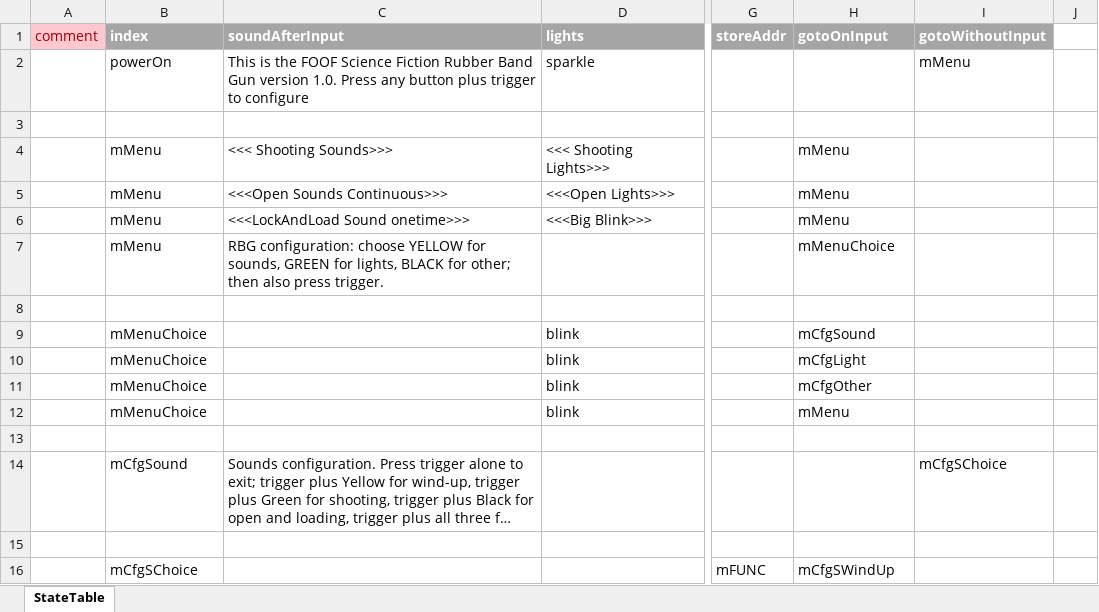
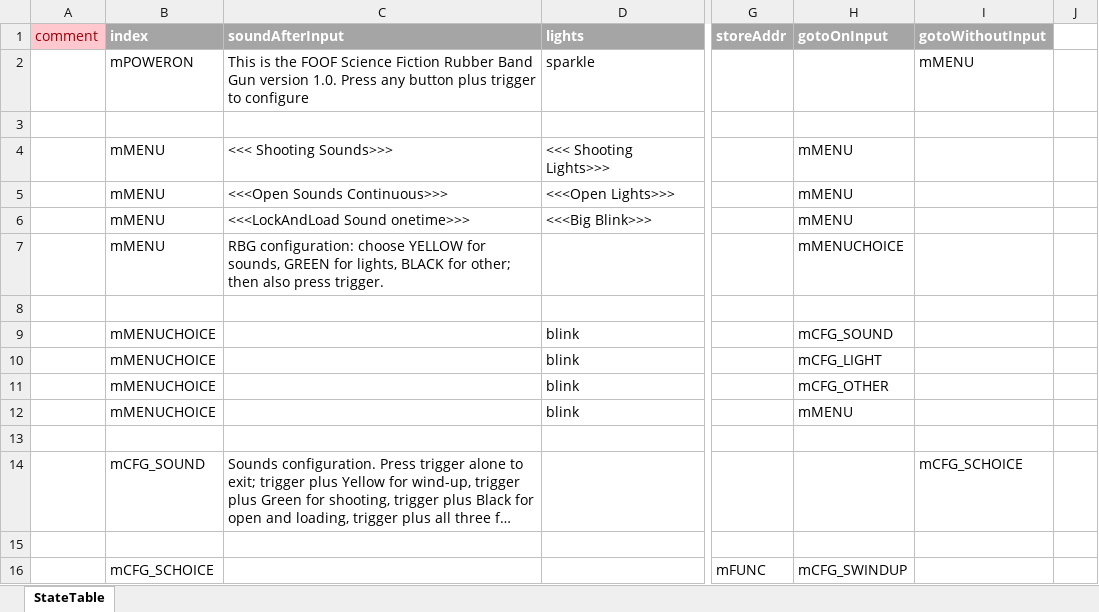
Before and after one commit to Mark-MDO47/RubberBandGun, an Excel workbook: RBG_arduino/StateTable.xlsx, sheet StateTable, drawn as a sheet; only a part is shown, gaps mark what is left out; long unchanged cells end in …; values as stored, in another font and other column widths than the file's, no borders; the diff covers the shown part only; the diff names each change by its address in the sheet, - before the commit and + after, or states it on an @@ line.

```diff
--- a/RBG_arduino/StateTable.xlsx (sheet StateTable)
+++ b/RBG_arduino/StateTable.xlsx (sheet StateTable)
-B2 (index): powerOn
+B2 (index): mPOWERON
-I2 (gotoWithoutInput): mMenu
+I2 (gotoWithoutInput): mMENU
-B4:B7 (index): mMenu
+B4:B7 (index): mMENU
-H4:H6 (gotoOnInput): mMenu
+H4:H6 (gotoOnInput): mMENU
-H7 (gotoOnInput): mMenuChoice
+H7 (gotoOnInput): mMENUCHOICE
-B9:B12 (index): mMenuChoice
+B9:B12 (index): mMENUCHOICE
-H9 (gotoOnInput): mCfgSound
+H9 (gotoOnInput): mCFG_SOUND
-H10 (gotoOnInput): mCfgLight
+H10 (gotoOnInput): mCFG_LIGHT
-H11 (gotoOnInput): mCfgOther
+H11 (gotoOnInput): mCFG_OTHER
-H12 (gotoOnInput): mMenu
+H12 (gotoOnInput): mMENU
-B14 (index): mCfgSound
+B14 (index): mCFG_SOUND
-I14 (gotoWithoutInput): mCfgSChoice
+I14 (gotoWithoutInput): mCFG_SCHOICE
-B16 (index): mCfgSChoice
+B16 (index): mCFG_SCHOICE
-H16 (gotoOnInput): mCfgSWindUp
+H16 (gotoOnInput): mCFG_SWINDUP
```
Also changed, not shown: 21 added rows, 11 removed rows and 16 edited cells elsewhere in this sheet, 2 other files.
